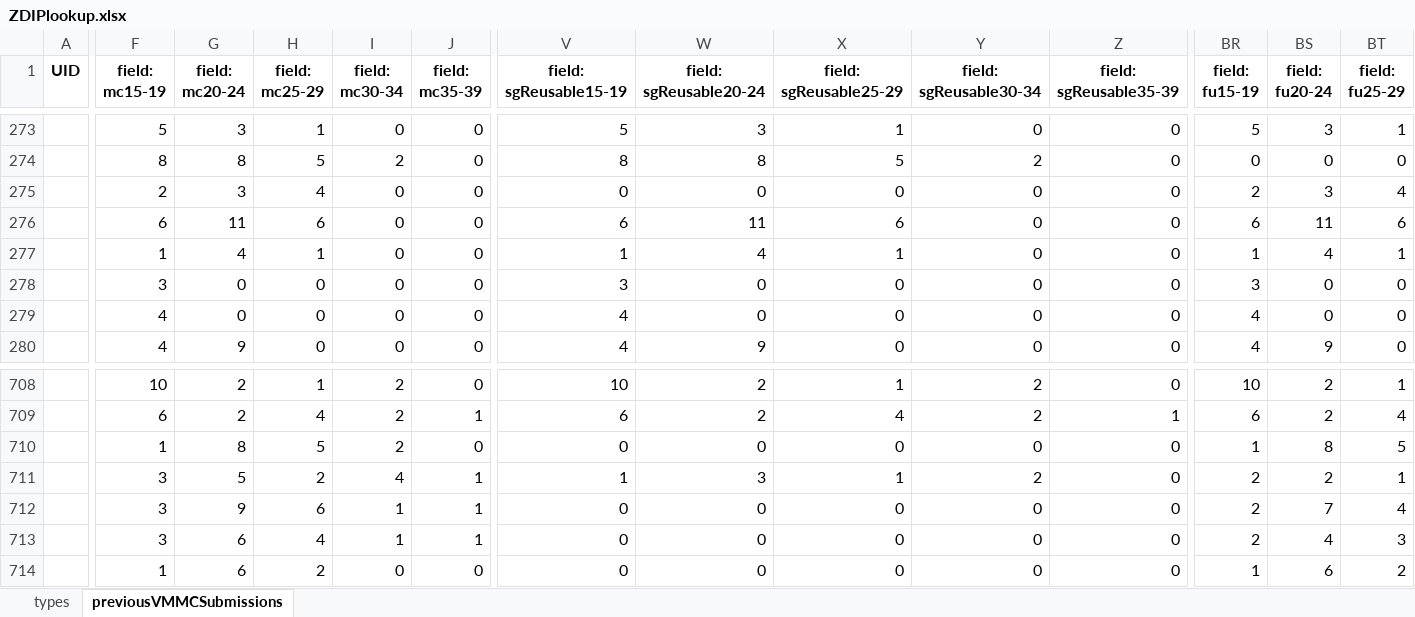
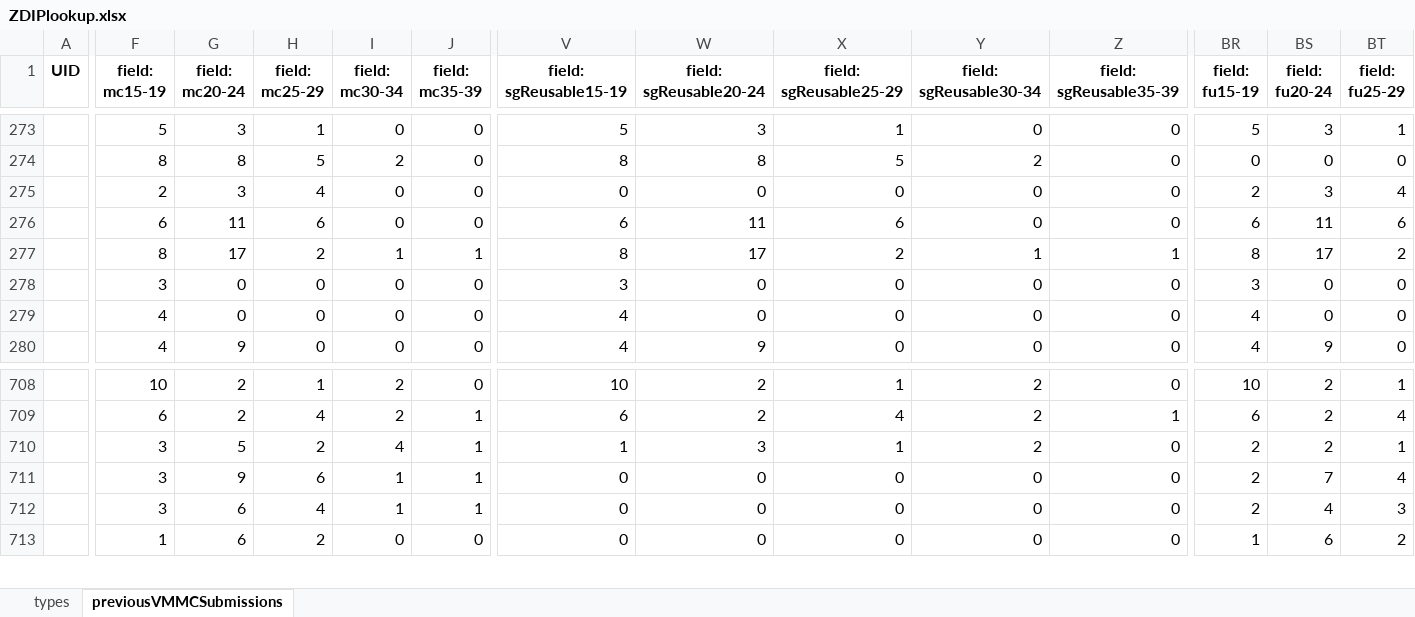
Before and after one commit to ashleymutenha/zazicProgrammaticReport, an Excel workbook: ZDIPlookup.xlsx, sheet previousVMMCSubmissions, drawn as a sheet; only a part is shown, gaps mark what is left out; values as stored, in another font and other column widths than the file's, no borders; rows hold the shown columns only; the diff covers the shown part only; the diff names each change by its address in the sheet, - before the commit and + after, or states it on an @@ line.

```diff
--- a/ZDIPlookup.xlsx (sheet previousVMMCSubmissions)
+++ b/ZDIPlookup.xlsx (sheet previousVMMCSubmissions)
-F277 (field: mc15-19): 1
+F277 (field: mc15-19): 8
-G277 (field: mc20-24): 4
+G277 (field: mc20-24): 17
-H277 (field: mc25-29): 1
+H277 (field: mc25-29): 2
-I277 (field: mc30-34): 0
+I277 (field: mc30-34): 1
-J277 (field: mc35-39): 0
+J277 (field: mc35-39): 1
-V277 (field: sgReusable15-19): 1
+V277 (field: sgReusable15-19): 8
-W277 (field: sgReusable20-24): 4
+W277 (field: sgReusable20-24): 17
-X277 (field: sgReusable25-29): 1
+X277 (field: sgReusable25-29): 2
-Y277 (field: sgReusable30-34): 0
+Y277 (field: sgReusable30-34): 1
-Z277 (field: sgReusable35-39): 0
+Z277 (field: sgReusable35-39): 1
-BR277 (field: fu15-19): 1
+BR277 (field: fu15-19): 8
-BS277 (field: fu20-24): 4
+BS277 (field: fu20-24): 17
-BT277 (field: fu25-29): 1
+BT277 (field: fu25-29): 2
-row 710:  | 1 | 8 | 5 | 2 | 0 | 0 | 0 | 0 | 0 | 0 | 1 | 8 | 5
```
Also changed, not shown: 2 edited cells elsewhere in this sheet, corrections.xlsx, data.xlsx, 6 other files.
